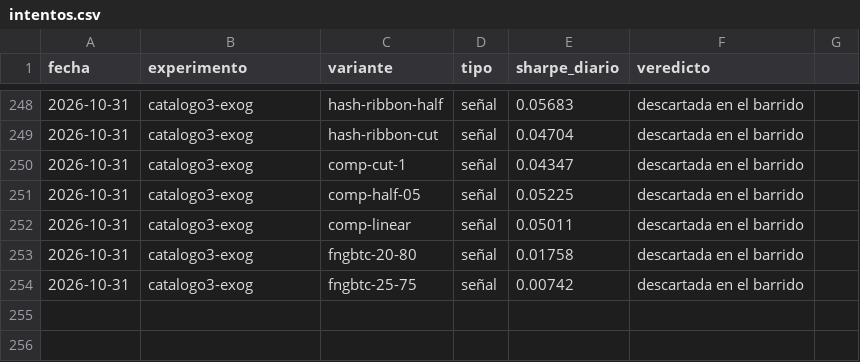
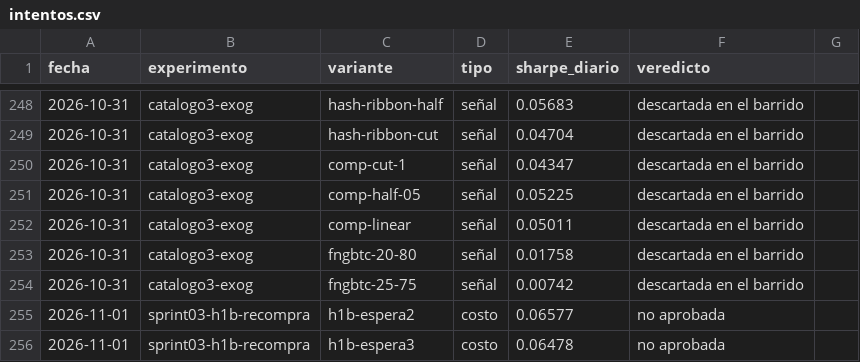
Before and after one commit to MarioB19/trading-lab, a CSV file: reports/intentos.csv, drawn as a sheet; only a part is shown, gaps mark what is left out.

```diff
--- a/reports/intentos.csv
+++ b/reports/intentos.csv
@@ -254 +254,3 @@ fecha,experimento,variante,tipo,sharpe_diario,veredicto
 2026-10-31,catalogo3-exog,fngbtc-25-75,señal,0.00742,descartada en el barrido
+2026-11-01,sprint03-h1b-recompra,h1b-espera2,costo,0.06577,no aprobada
+2026-11-01,sprint03-h1b-recompra,h1b-espera3,costo,0.06478,no aprobada
```
Also changed, not shown: 6 other files.
